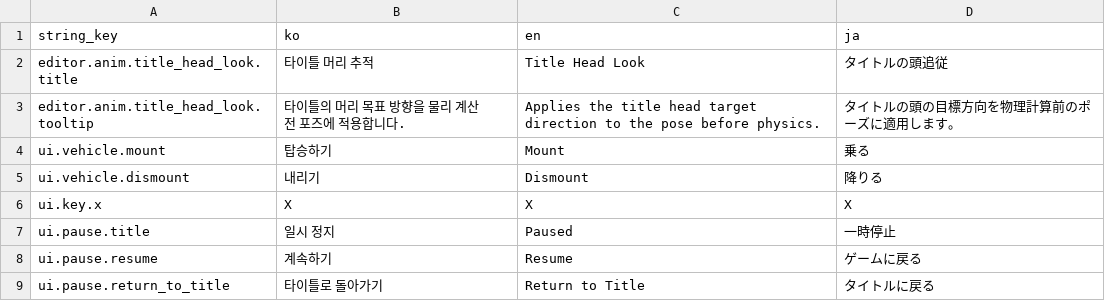
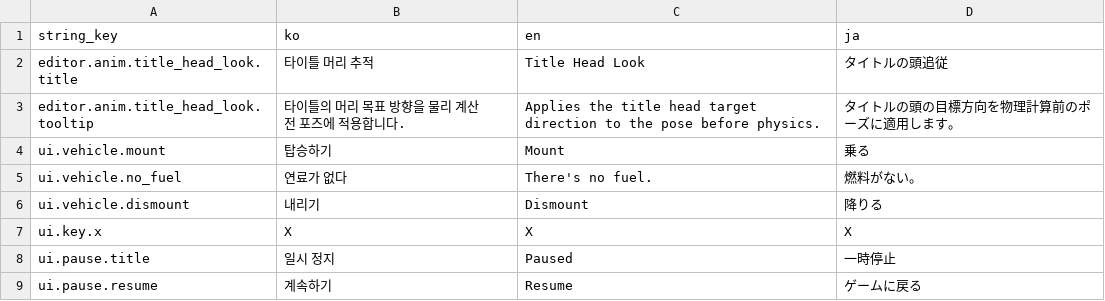
Before and after one commit to octopus7/extraction_shooter, a CSV file: TunaSweeper/Content/Data/UITextStrings.csv, drawn as a sheet; only a part is shown; the shorter side is filled out with more unchanged rows; the diff names each change by its address in the sheet, - before the commit and + after, or states it on an @@ line.

Commit message:
Show localized no-fuel monologue instead of vehicle mounting

```diff
--- a/TunaSweeper/Content/Data/UITextStrings.csv
+++ b/TunaSweeper/Content/Data/UITextStrings.csv
+row 5: ui.vehicle.no_fuel | 연료가 없다 | There's no fuel. | 燃料がない。
```
Also changed, not shown: 7 other files.
